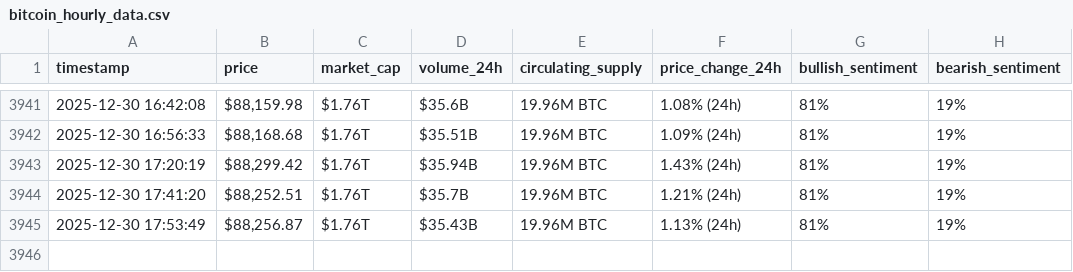
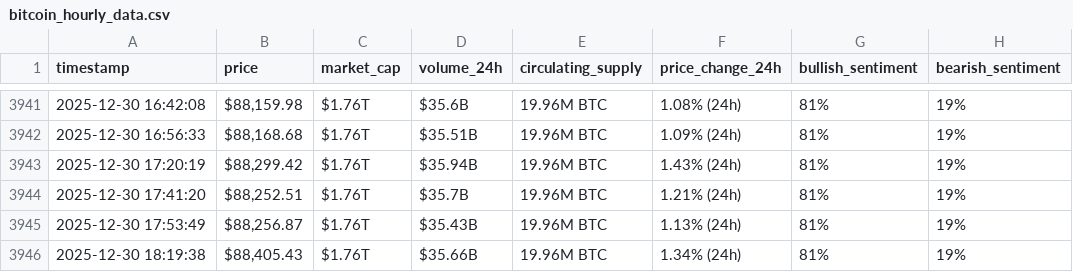
Before and after one commit to mddiab/webscraping-automation, a CSV file: bitcoin_hourly_data.csv, drawn as a sheet; only a part is shown, gaps mark what is left out; the diff names each change by its address in the sheet, - before the commit and + after, or states it on an @@ line.

```diff
--- a/bitcoin_hourly_data.csv
+++ b/bitcoin_hourly_data.csv
+row 3946: 2025-12-30 18:19:38 | $88,405.43 | $1.76T | $35.66B | 19.96M BTC | 1.34% (24h) | 81% | 19%
```
